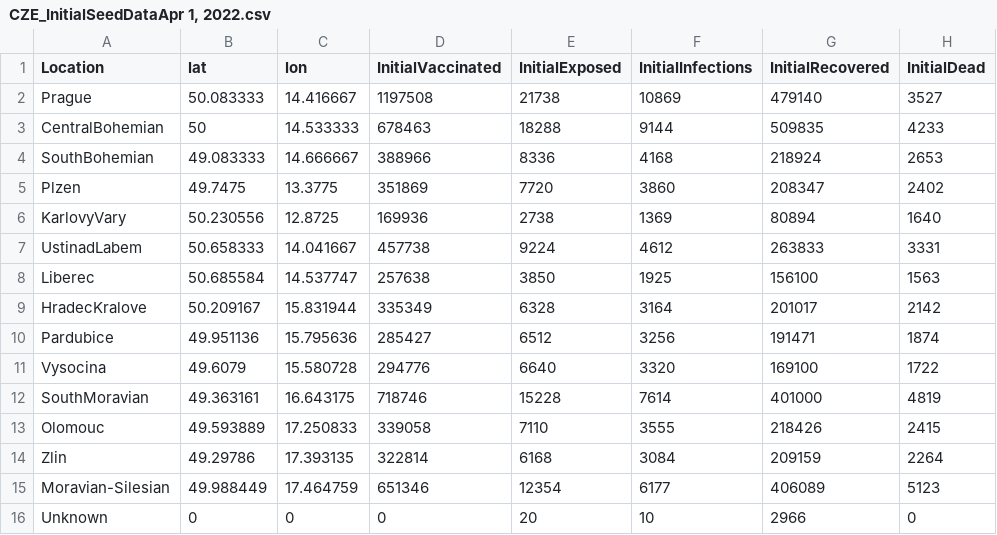
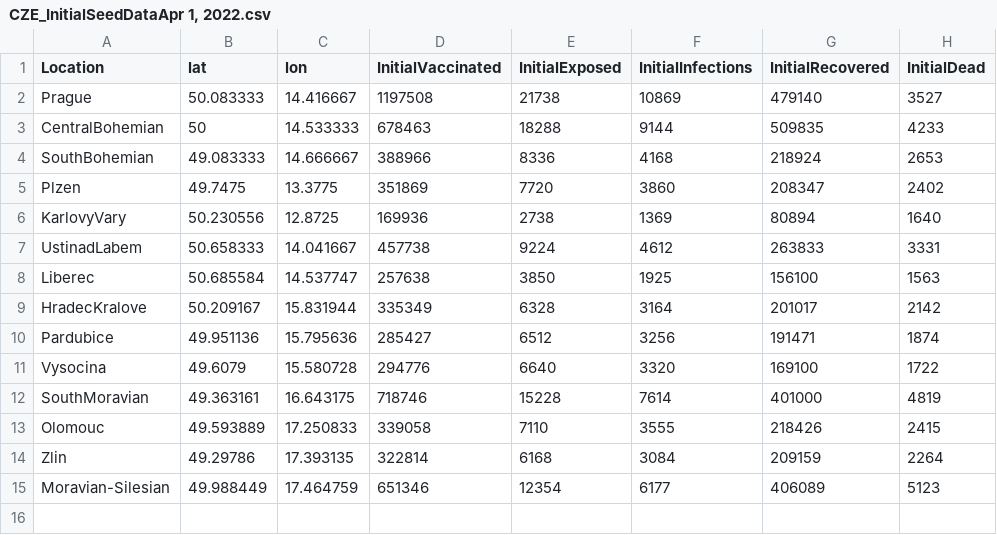
Before and after one commit to ashokkrish/spatialEpisim, a CSV file: seeddata/CZE_InitialSeedDataApr 1, 2022.csv, drawn as a sheet; the diff names each change by its address in the sheet, - before the commit and + after, or states it on an @@ line.

Commit message:
added CZE and NGA seed data from April 2022

```diff
--- a/seeddata/CZE_InitialSeedDataApr 1, 2022.csv
+++ b/seeddata/CZE_InitialSeedDataApr 1, 2022.csv
-row 16: Unknown | 0 | 0 | 0 | 20 | 10 | 2966 | 0
```
